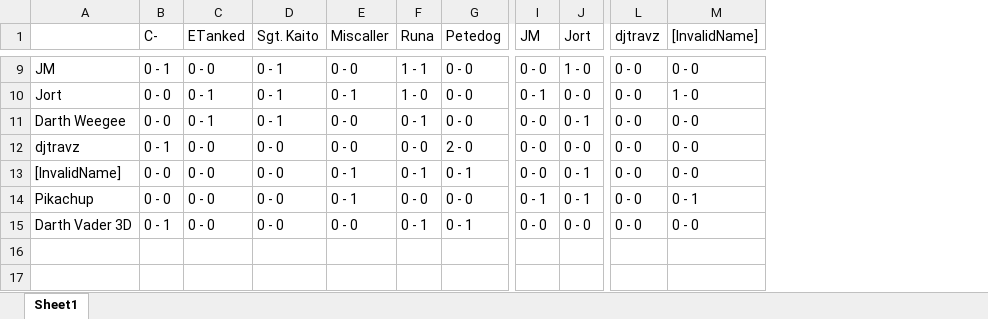
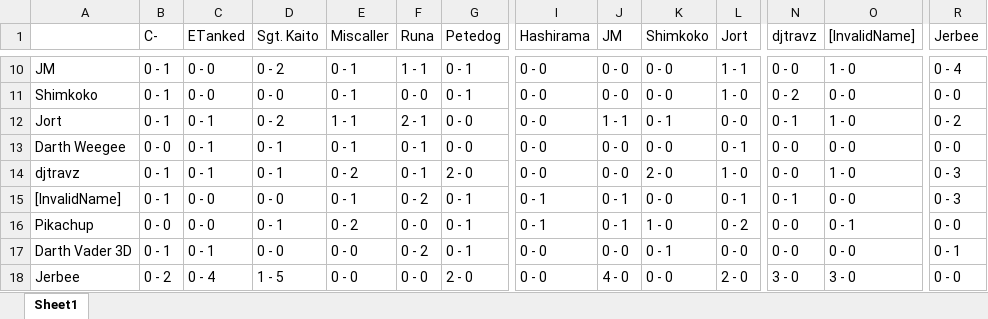
Before and after one commit to peterstrongg/SmashPowerRankingTool, an Excel workbook: H2HData.xlsx, sheet Sheet1, drawn as a sheet; only a part is shown, gaps mark what is left out; values as stored, in another font and other column widths than the file's, no cell formats; addresses are those after the commit; rows hold the shown columns only; the diff covers the shown part only; the diff names each change by its address in the sheet, - before the commit and + after, or states it on an @@ line.

```diff
--- a/H2HData.xlsx (sheet Sheet1)
+++ b/H2HData.xlsx (sheet Sheet1)
+column I (Hashirama), row 10: 0 - 0; rows 12-17: 0 - 0 | 0 - 0 | 0 - 0 | 0 - 1 | 0 - 1 | 0 - 0
+column K (Shimkoko), row 10: 0 - 0; rows 12-17: 0 - 1 | 0 - 0 | 2 - 0 | 0 - 0 | 1 - 0 | 0 - 1
+column R (Jerbee), row 10: 0 - 4; rows 12-17: 0 - 2 | 0 - 0 | 0 - 3 | 0 - 3 | 0 - 0 | 0 - 1
-D10 (Sgt. Kaito): 0 - 1
+D10 (Sgt. Kaito): 0 - 2
-E10 (Miscaller): 0 - 0
+E10 (Miscaller): 0 - 1
-G10 (Petedog): 0 - 0
+G10 (Petedog): 0 - 1
-L10 (Jort): 1 - 0
+L10 (Jort): 1 - 1
-O10 ([InvalidName]): 0 - 0
+O10 ([InvalidName]): 1 - 0
+row 11: Shimkoko | 0 - 1 | 0 - 0 | 0 - 0 | 0 - 1 | 0 - 0 | 0 - 1 | 0 - 0 | 0 - 0 | 0 - 0 | 1 - 0 | 0 - 2 | 0 - 0 | 0 - 0
-B12 (C-): 0 - 0
+B12 (C-): 0 - 1
-D12 (Sgt. Kaito): 0 - 1
+D12 (Sgt. Kaito): 0 - 2
-E12 (Miscaller): 0 - 1
+E12 (Miscaller): 1 - 1
-F12 (Runa): 1 - 0
+F12 (Runa): 2 - 1
-J12 (JM): 0 - 1
+J12 (JM): 1 - 1
-N12 (djtravz): 0 - 0
+N12 (djtravz): 0 - 1
-E13 (Miscaller): 0 - 0
+E13 (Miscaller): 0 - 1
-C14 (ETanked): 0 - 0
+C14 (ETanked): 0 - 1
-D14 (Sgt. Kaito): 0 - 0
+D14 (Sgt. Kaito): 0 - 1
-E14 (Miscaller): 0 - 0
+E14 (Miscaller): 0 - 2
-F14 (Runa): 0 - 0
+F14 (Runa): 0 - 1
-L14 (Jort): 0 - 0
+L14 (Jort): 1 - 0
-O14 ([InvalidName]): 0 - 0
+O14 ([InvalidName]): 1 - 0
-B15 (C-): 0 - 0
+B15 (C-): 0 - 1
-F15 (Runa): 0 - 1
+F15 (Runa): 0 - 2
-J15 (JM): 0 - 0
+J15 (JM): 0 - 1
-N15 (djtravz): 0 - 0
+N15 (djtravz): 0 - 1
-D16 (Sgt. Kaito): 0 - 0
+D16 (Sgt. Kaito): 0 - 1
-E16 (Miscaller): 0 - 1
+E16 (Miscaller): 0 - 2
-G16 (Petedog): 0 - 0
+G16 (Petedog): 0 - 1
-L16 (Jort): 0 - 1
+L16 (Jort): 0 - 2
-C17 (ETanked): 0 - 0
+C17 (ETanked): 0 - 1
-F17 (Runa): 0 - 1
+F17 (Runa): 0 - 2
+row 18: Jerbee | 0 - 2 | 0 - 4 | 1 - 5 | 0 - 0 | 0 - 0 | 2 - 0 | 0 - 0 | 4 - 0 | 0 - 0 | 2 - 0 | 3 - 0 | 3 - 0 | 0 - 0
```
Also changed, not shown: 1 added row and 60 edited cells elsewhere in this sheet, cell formats, 1 other file.
